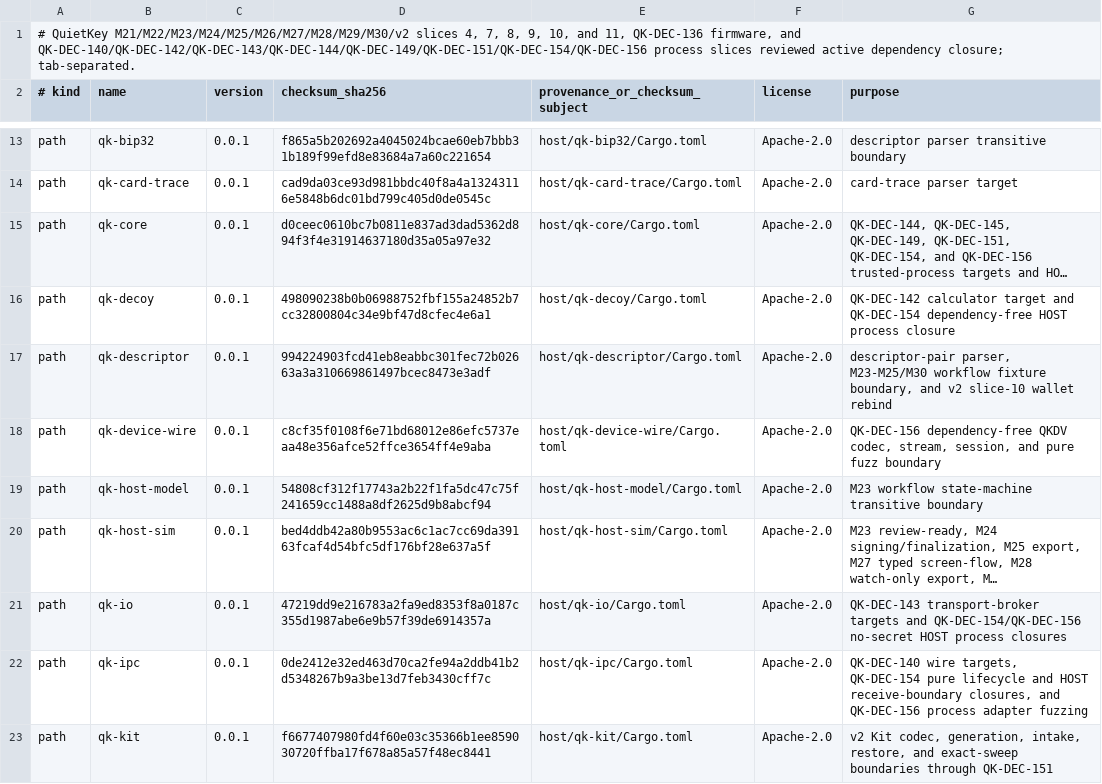
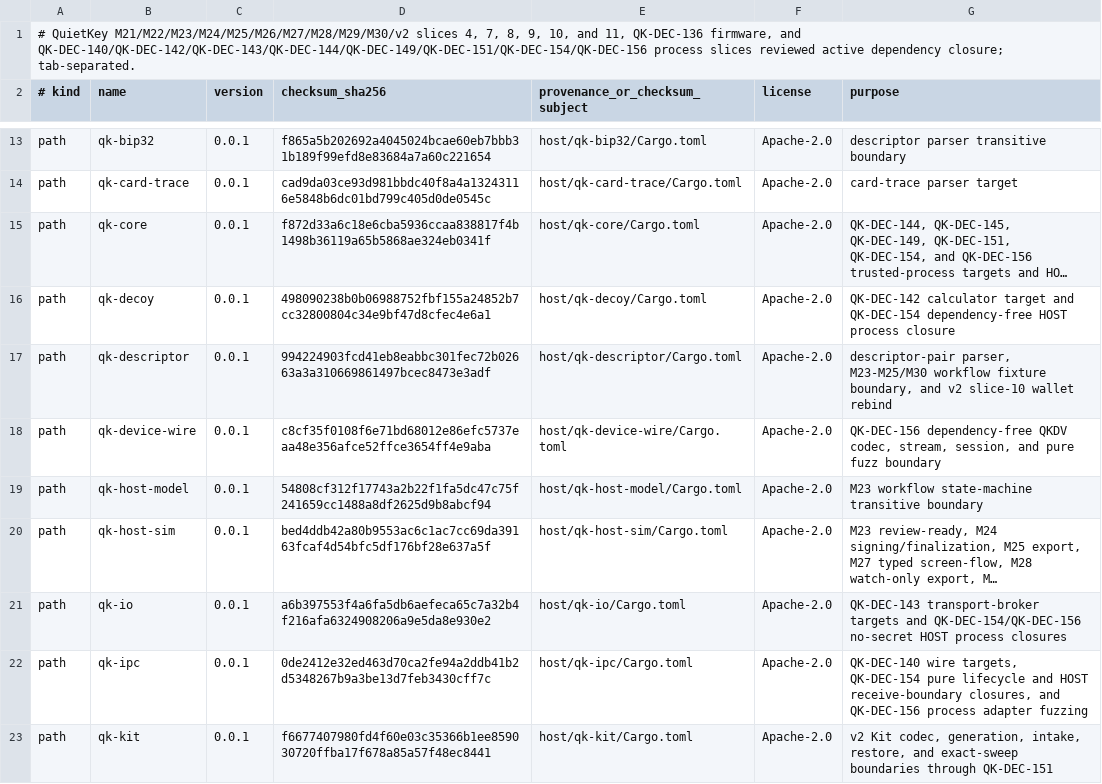
Before and after one commit to jeroenvandevoorde-cmd/QuietKey, a TSV file: fuzz/DEPENDENCY-ALLOWLIST.tsv, drawn as a sheet; only a part is shown, gaps mark what is left out; long unchanged cells end in …; the diff names each change by its address in the sheet, - before the commit and + after, or states it on an @@ line.

```diff
--- a/fuzz/DEPENDENCY-ALLOWLIST.tsv
+++ b/fuzz/DEPENDENCY-ALLOWLIST.tsv
-D15 (checksum_sha256): d0ceec0610bc7b0811e837ad3dad5362d894f3f4e31914637180d35a05a97e32
+D15 (checksum_sha256): f872d33a6c18e6cba5936ccaa838817f4b1498b36119a65b5868ae324eb0341f
-D21 (checksum_sha256): 47219dd9e216783a2fa9ed8353f8a0187c355d1987abe6e9b57f39de6914357a
+D21 (checksum_sha256): a6b397553f4a6fa5db6aefeca65c7a32b4f216afa6324908206a9e5da8e930e2
```
Also changed, not shown: 6 other files.
